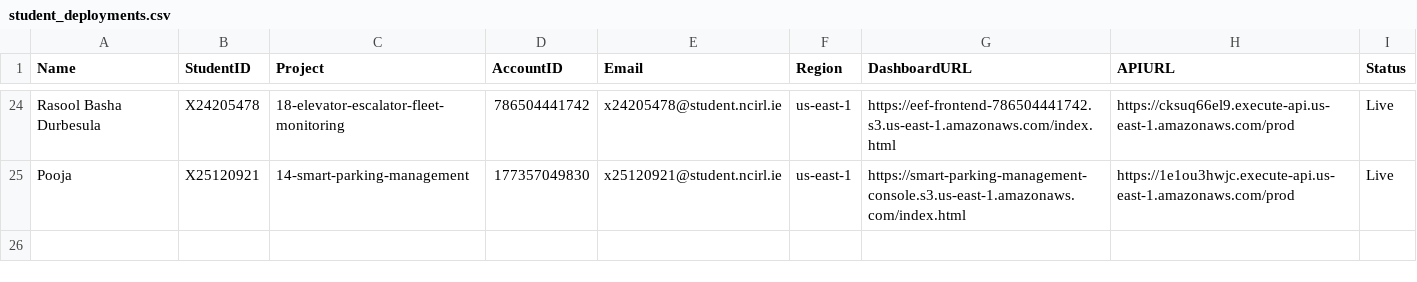
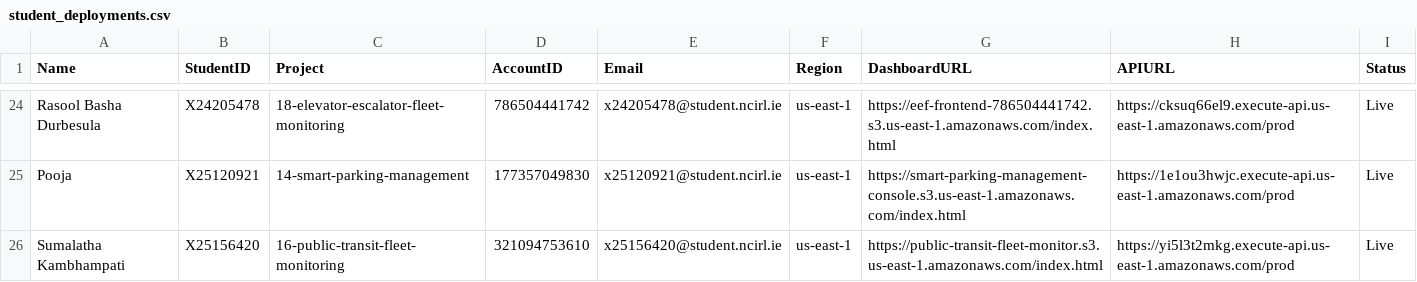
Before and after one commit to valletivarish/FEC_version_2, a CSV file: student_deployments.csv, drawn as a sheet; only a part is shown, gaps mark what is left out; the diff names each change by its address in the sheet, - before the commit and + after, or states it on an @@ line.

Commit message:
Deploy project 16 (public-transit-fleet-monitoring) for Sumalatha Kambhampati (X25156420, account 321094753610)
Live and verified end to end in a real browser: two depots streaming all five
bus signals, per-depot roster of native-meter cards, five window-average trend
charts, green Gateway/Queue/Lambda/Pipeline health strip; the live check caught
depot-a firing an engine_overheat_risk alert while depot-b held normal. Console
+ CORS clean. 139 JUnit tests pass. Provisioned via the shared Terraform module
in an isolated ptf workspace (plan: 24 to add, 0 to destroy), fog host pinned to
us-east-1a, domain-branded frontend bucket public-transit-fleet-monitor
(availability-checked). Recorded account, resource IDs, and live URLs in
CLAUDE.md + student_deployments.csv; live dashboard figure captured. Group not
specified; report/deck/script to build.

```diff
--- a/student_deployments.csv
+++ b/student_deployments.csv
+row 26: Sumalatha Kambhampati | X25156420 | 16-public-transit-fleet-monitoring | 321094753610 | x25156420@student.ncirl.ie | us-east-1 | https://public-transit-fleet-monitor.s3.us-east-1.amazonaws.com/index.html | https://yi5l3t2mkg.execute-api.us-east-1.amazonaws.com/prod | Live
```
Also changed, not shown: 2 other files.
